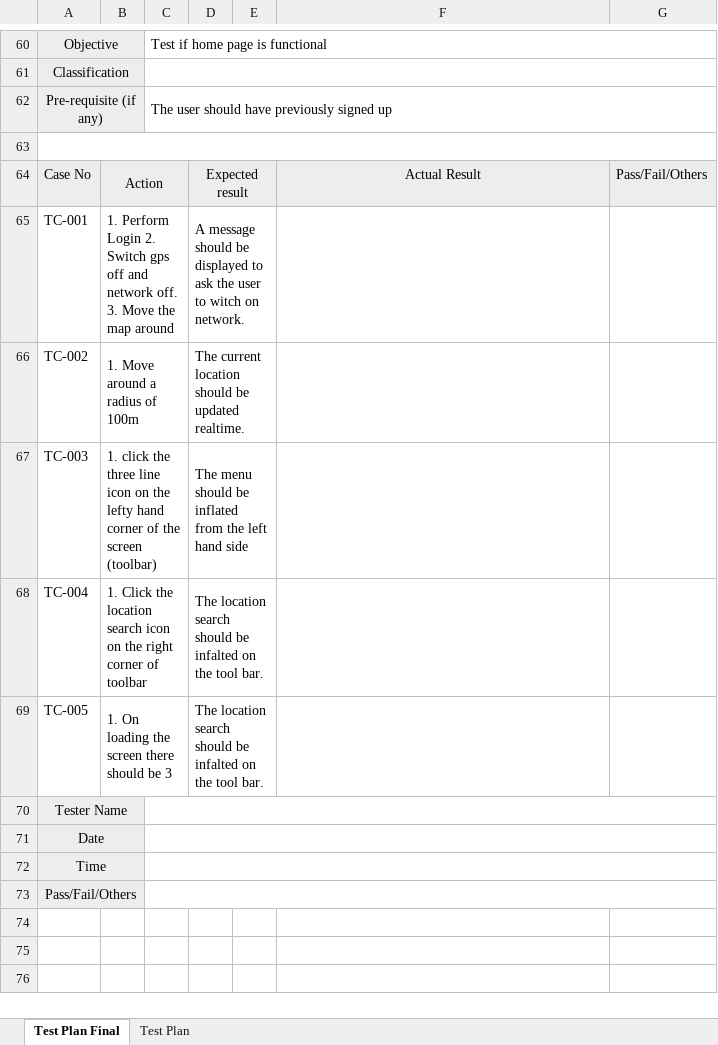
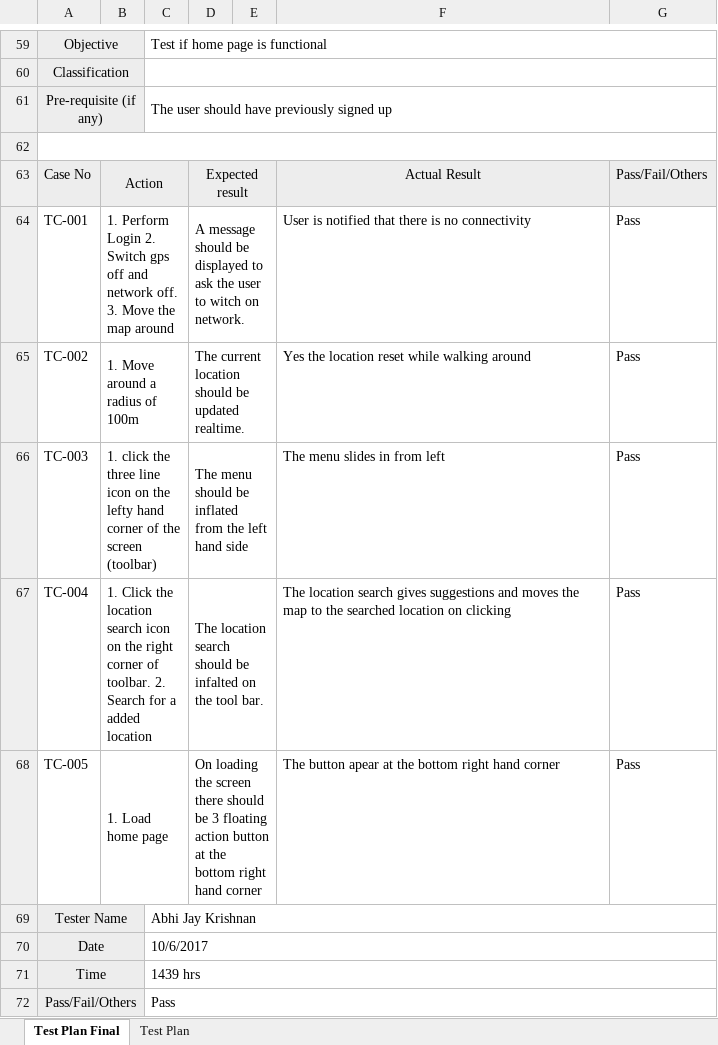
Before and after one commit to AbhiJay-K/LocADoc_App, an Excel workbook: FYP documentation/FYP_Test_Plan.xlsx, sheet Test Plan Final, drawn as a sheet; only a part is shown, gaps mark what is left out; values as stored, in another font and other column widths than the file's, no borders; removed rows and columns are numbered as before the commit, all else as after; the diff covers the shown part only; the diff names each change by its address in the sheet, - before the commit and + after, or states it on an @@ line.

Commit message:
Did test on signup, homepage and login

```diff
--- a/FYP documentation/FYP_Test_Plan.xlsx (sheet Test Plan Final)
+++ b/FYP documentation/FYP_Test_Plan.xlsx (sheet Test Plan Final)
-F64: (empty)
+F64: User is notified that there is no connectivity
-G64:G68: (empty)
+G64:G68: Pass
-F65: (empty)
+F65: Yes the location reset while walking around
-F66: (empty)
+F66: The menu slides in from left
-B67: …corner of toolbar
+B67: …corner of toolbar. 2. Search for a added location
-F67: (empty)
+F67: The location search gives suggestions and moves the map to the searched location on clicking
-B68: 1. On loading the screen there should be 3
+B68: 1. Load home page
-D68: The location search should be infalted on the tool bar.
+D68: On loading the screen there should be 3 floating action button at the bottom right hand corner
-F68: (empty)
+F68: The button apear at the bottom right hand corner
-C69: (empty)
+C69: Abhi Jay Krishnan
-C70: (empty)
+C70: 10/6/2017
-C71: (empty)
+C71: 1439 hrs
-row 73: Pass/Fail/Others
+row 72: Pass/Fail/Others |  | Pass
```
Also changed, not shown: 1 added row, 2 removed rows and 31 edited cells elsewhere in this sheet, 1 other file.
